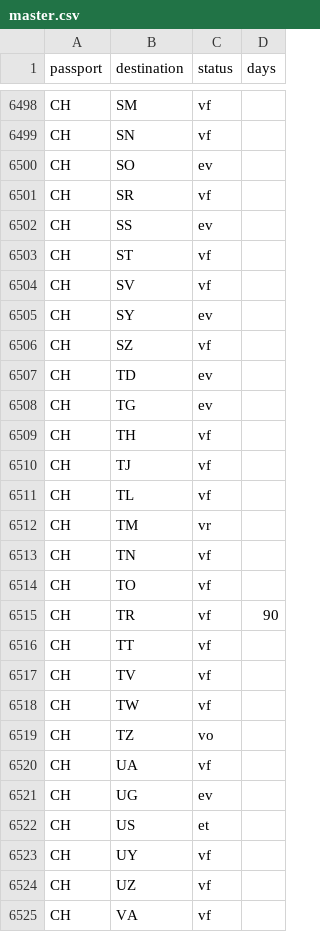
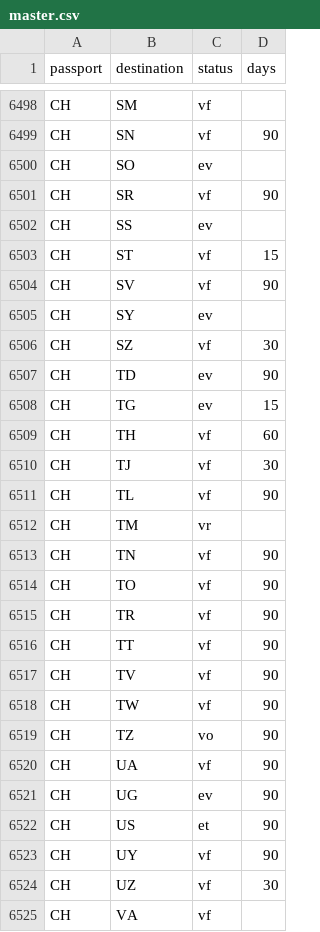
Before and after one commit to savvydarknight/r-passe, a CSV file: data/master.csv, drawn as a sheet; only a part is shown, gaps mark what is left out; the diff covers the shown part only; the diff names each change by its address in the sheet, - before the commit and + after, or states it on an @@ line.

```diff
--- a/data/master.csv
+++ b/data/master.csv
-D6499 (days): (empty)
+D6499 (days): 90
-D6501 (days): (empty)
+D6501 (days): 90
-D6503 (days): (empty)
+D6503 (days): 15
-D6504 (days): (empty)
+D6504 (days): 90
-D6506 (days): (empty)
+D6506 (days): 30
-D6507 (days): (empty)
+D6507 (days): 90
-D6508 (days): (empty)
+D6508 (days): 15
-D6509 (days): (empty)
+D6509 (days): 60
-D6510 (days): (empty)
+D6510 (days): 30
-D6511 (days): (empty)
+D6511 (days): 90
-D6513:D6514 (days): (empty)
+D6513:D6514 (days): 90
-D6516:D6523 (days): (empty)
+D6516:D6523 (days): 90
-D6524 (days): (empty)
+D6524 (days): 30
```
Also changed, not shown: 83 edited cells elsewhere in this file.
